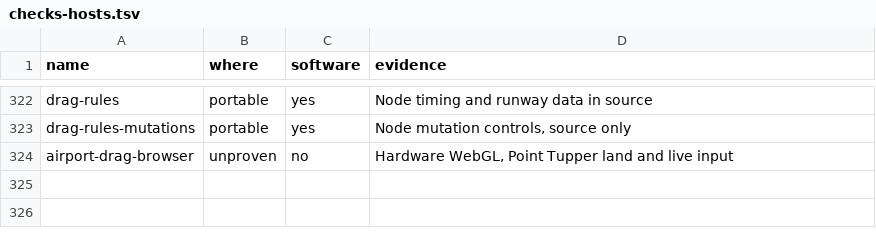
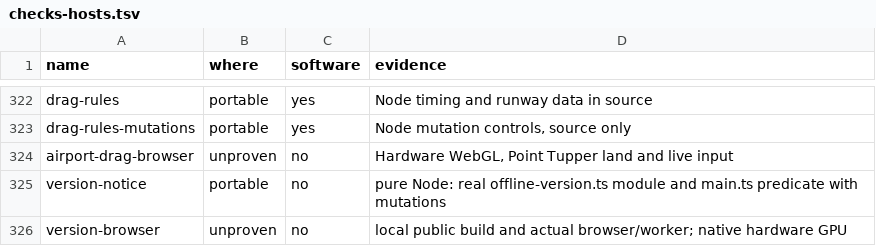
Before and after one commit to dfakkeldy/just-drive, a TSV file: tools/checks-hosts.tsv, drawn as a sheet; only a part is shown, gaps mark what is left out; the diff names each change by its address in the sheet, - before the commit and + after, or states it on an @@ line.

```diff
--- a/tools/checks-hosts.tsv
+++ b/tools/checks-hosts.tsv
+row 325: version-notice | portable | no | pure Node: real offline-version.ts module and main.ts predicate with mutations
+row 326: version-browser | unproven | no | local public build and actual browser/worker; native hardware GPU
```
Also changed, not shown: tools/checks.tsv, 15 other files.
